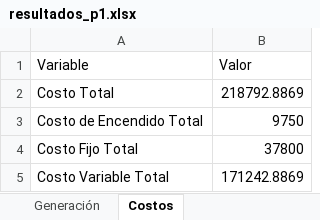
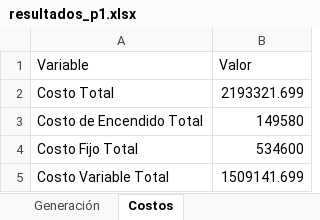
Before and after one commit to benstighe/Operacion-Economica, an Excel workbook: resultados_p1.xlsx, sheet Costos, drawn as a sheet; values as stored, in another font and other column widths than the file's, no borders; the diff names each change by its address in the sheet, - before the commit and + after, or states it on an @@ line.

```diff
--- a/resultados_p1.xlsx (sheet Costos)
+++ b/resultados_p1.xlsx (sheet Costos)
-B2 (Valor): 218792.8869
+B2 (Valor): 2193321.699
-B3 (Valor): 9750
+B3 (Valor): 149580
-B4 (Valor): 37800
+B4 (Valor): 534600
-B5 (Valor): 171242.8869
+B5 (Valor): 1509141.699
```
Also changed, not shown: sheet Generación, sheet Estado ON-OFF, 1 other file.
